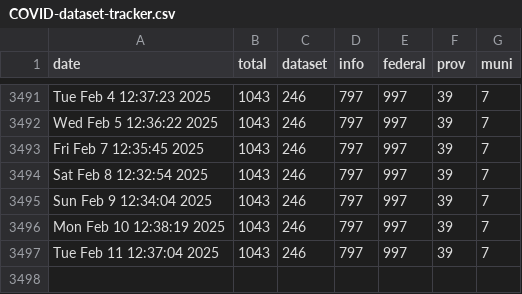
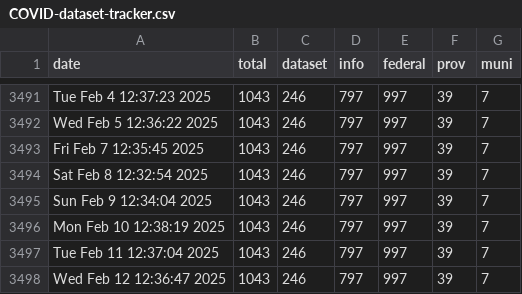
Before and after one commit to PatLittle/OpenGov_R_Scripts, a CSV file: COVID-dataset-tracker.csv, drawn as a sheet; only a part is shown, gaps mark what is left out.

```diff
--- a/COVID-dataset-tracker.csv
+++ b/COVID-dataset-tracker.csv
@@ -3497 +3497,2 @@
 "Tue Feb 11 12:37:04 2025",1043,246,797,997,39,7
+"Wed Feb 12 12:36:47 2025",1043,246,797,997,39,7
```
Also changed, not shown: COVID-dataset-list.csv.
